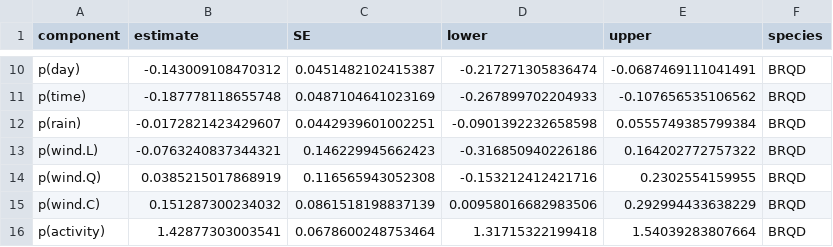
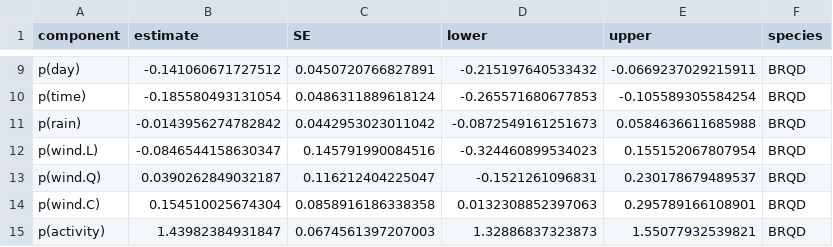
Before and after one commit to filibertmoritz/Range_Changes_Montserrat, a CSV file: output/data/coefficients_best_model/BRQD_best_model_coefficients.csv, drawn as a sheet; only a part is shown, gaps mark what is left out; addresses are those after the commit; the diff covers the shown part only; the diff names each change by its address in the sheet, - before the commit and + after, or states it on an @@ line.

```diff
--- a/output/data/coefficients_best_model/BRQD_best_model_coefficients.csv
+++ b/output/data/coefficients_best_model/BRQD_best_model_coefficients.csv
-B9 (estimate): -0.143009108470312
+B9 (estimate): -0.141060671727512
-C9 (SE): 0.0451482102415387
+C9 (SE): 0.0450720766827891
-D9 (lower): -0.217271305836474
+D9 (lower): -0.215197640533432
-E9 (upper): -0.0687469111041491
+E9 (upper): -0.0669237029215911
-B10 (estimate): -0.187778118655748
+B10 (estimate): -0.185580493131054
-C10 (SE): 0.0487104641023169
+C10 (SE): 0.0486311889618124
-D10 (lower): -0.267899702204933
+D10 (lower): -0.265571680677853
-E10 (upper): -0.107656535106562
+E10 (upper): -0.105589305584254
-B11 (estimate): -0.0172821423429607
+B11 (estimate): -0.0143956274782842
-C11 (SE): 0.0442939601002251
+C11 (SE): 0.0442953023011042
-D11 (lower): -0.0901392232658598
+D11 (lower): -0.0872549161251673
-E11 (upper): 0.0555749385799384
+E11 (upper): 0.0584636611685988
-B12 (estimate): -0.0763240837344321
+B12 (estimate): -0.0846544158630347
-C12 (SE): 0.146229945662423
+C12 (SE): 0.145791990084516
-D12 (lower): -0.316850940226186
+D12 (lower): -0.324460899534023
-E12 (upper): 0.164202772757322
+E12 (upper): 0.155152067807954
-B13 (estimate): 0.0385215017868919
+B13 (estimate): 0.0390262849032187
-C13 (SE): 0.116565943052308
+C13 (SE): 0.116212404225047
-D13 (lower): -0.153212412421716
+D13 (lower): -0.1521261096831
-E13 (upper): 0.2302554159955
+E13 (upper): 0.230178679489537
-B14 (estimate): 0.151287300234032
+B14 (estimate): 0.154510025674304
-C14 (SE): 0.0861518198837139
+C14 (SE): 0.0858916186338358
-D14 (lower): 0.00958016682983506
+D14 (lower): 0.0132308852397063
-E14 (upper): 0.292994433638229
+E14 (upper): 0.295789166108901
-B15 (estimate): 1.42877303003541
+B15 (estimate): 1.43982384931847
-C15 (SE): 0.0678600248753464
+C15 (SE): 0.0674561397207003
-D15 (lower): 1.31715322199418
+D15 (lower): 1.32886837323873
-E15 (upper): 1.54039283807664
+E15 (upper): 1.55077932539821
```
Also changed, not shown: 1 removed row and 28 edited cells elsewhere in this file, output/data/occupancy_data_ranef/BRQD_occupancy_data.csv, output/data/pred_col_ext/BRQD_pred_colext.csv, 7 other files.
